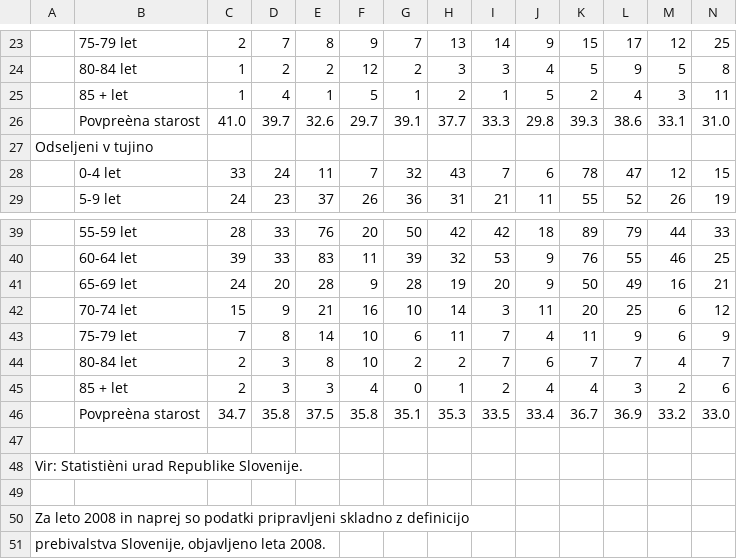
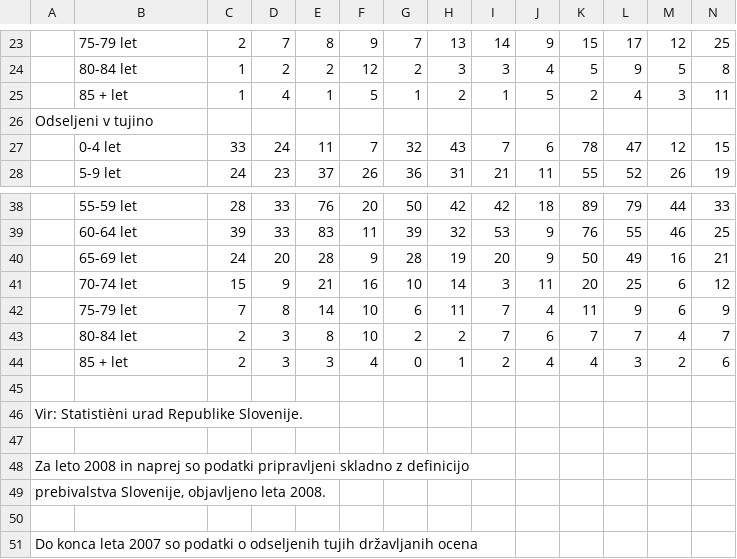
Before and after one commit to HovnikK15/APPR-2017-18, a CSV file: podatki/tabela23.csv, drawn as a sheet; only a part is shown, gaps mark what is left out; the shorter side is filled out with more unchanged rows; rows hold the shown columns only; the diff names each change by its address in the sheet, - before the commit and + after, or states it on an @@ line.

```diff
--- a/podatki/tabela23.csv
+++ b/podatki/tabela23.csv
-row 26:  | Povpreèna starost | 41.0 | 39.7 | 32.6 | 29.7 | 39.1 | 37.7 | 33.3 | 29.8 | 39.3 | 38.6 | 33.1 | 31.0
-row 46:  | Povpreèna starost | 34.7 | 35.8 | 37.5 | 35.8 | 35.1 | 35.3 | 33.5 | 33.4 | 36.7 | 36.9 | 33.2 | 33.0
```
Also changed, not shown: 5 other files.
